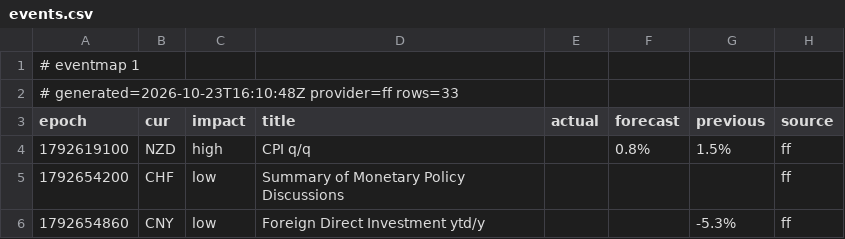
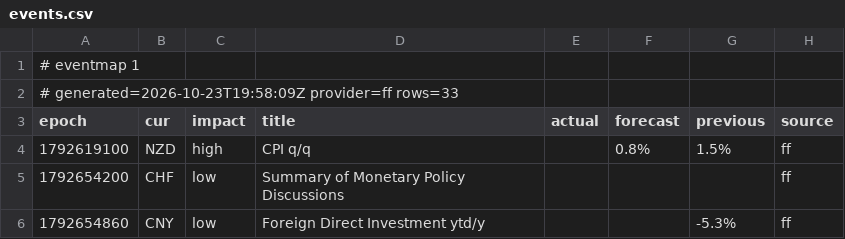
Before and after one commit to excalibur003/eventmap, a CSV file: feed/events.csv, drawn as a sheet; only a part is shown.

Commit message:
feed 2026-10-23T19:58:09Z

```diff
--- a/feed/events.csv
+++ b/feed/events.csv
@@ -1,3 +1,3 @@
 # eventmap 1
-# generated=2026-10-23T16:10:48Z provider=ff rows=33
+# generated=2026-10-23T19:58:09Z provider=ff rows=33
 epoch|cur|impact|title|actual|forecast|previous|source
```
